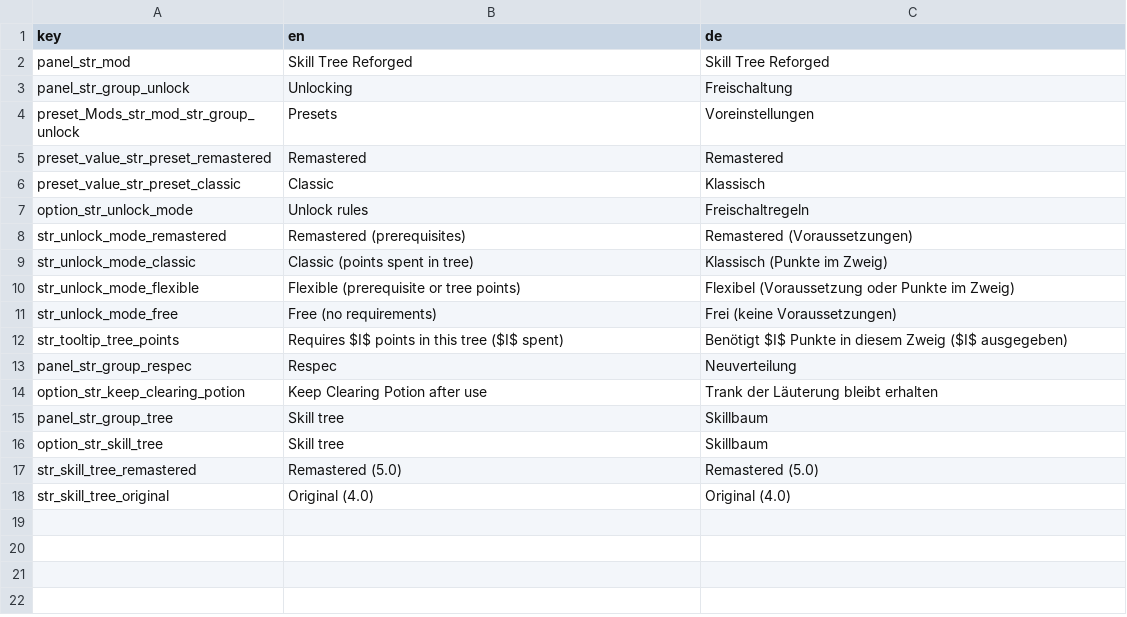
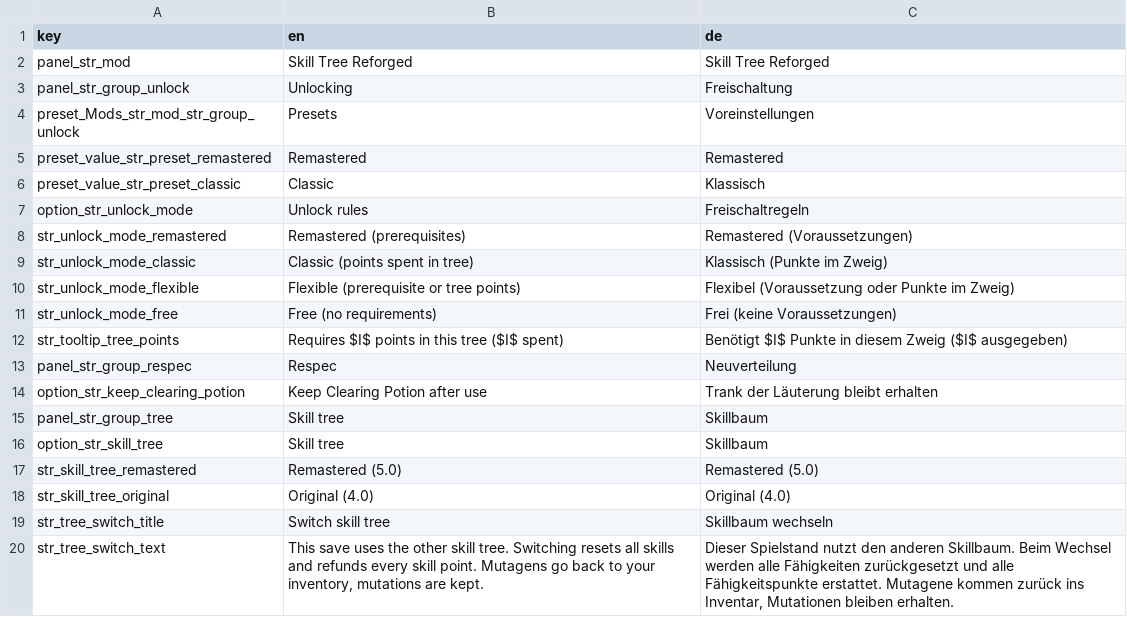
Before and after one commit to invaliduser231/SkillTreeReforged, a CSV file: localization/strings.csv, drawn as a sheet.

Commit message:
Reset skills when a save switches to the other tree

```diff
--- a/localization/strings.csv
+++ b/localization/strings.csv
@@ -18 +18,3 @@ str_skill_tree_remastered;Remastered (5.0);Remastered (5.0)
 str_skill_tree_original;Original (4.0);Original (4.0)
+str_tree_switch_title;Switch skill tree;Skillbaum wechseln
+str_tree_switch_text;This save uses the other skill tree. Switching resets all skills and refunds every skill point. Mutagens go back to your inventory, mutations are kept.;Dieser Spielstand nutzt den anderen Skillbaum. Beim Wechsel werden alle Fähigkeiten zurückgesetzt und alle Fähigkeitspunkte erstattet. Mutagene kommen zurück ins Inventar, Mutationen bleiben erhalten.
```
Also changed, not shown: 1 other file.
